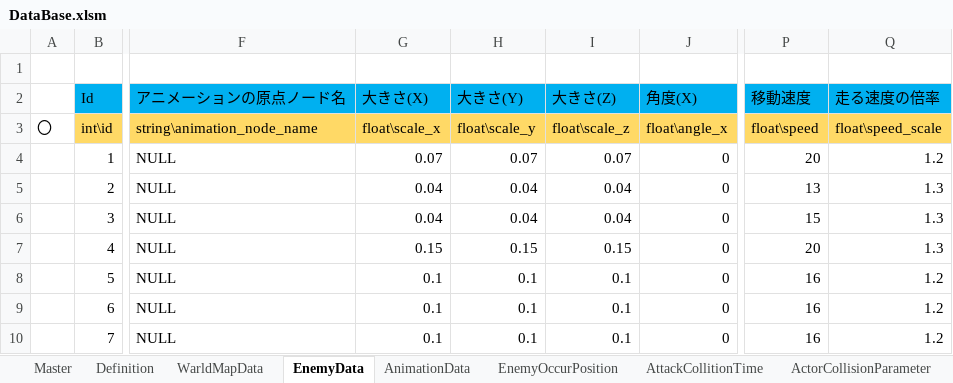
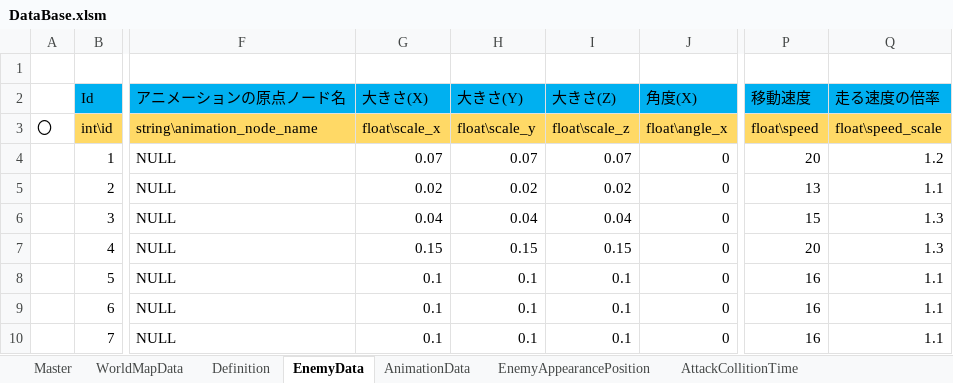
Before and after one commit to hamachi-15/ExcelVBA, an Excel workbook: bin/DataBase.xlsm, sheet EnemyData, drawn as a sheet; only a part is shown, gaps mark what is left out; values as stored, in another font and other column widths than the file's, no borders; the diff names each change by its address in the sheet, - before the commit and + after, or states it on an @@ line.

```diff
--- a/bin/DataBase.xlsm (sheet EnemyData)
+++ b/bin/DataBase.xlsm (sheet EnemyData)
-sheet tab: WarldMapData
+sheet tab: WorldMapData
-sheet tab: EnemyOccurPosition
+sheet tab: EnemyAppearancePosition
@@ sheet tab order changed: Master | WorldMapData | Definition | EnemyData | AnimationData | EnemyAppearancePosition | AttackCollitionTime @@
-G5 (大きさ(X)): 0.04
+G5 (大きさ(X)): 0.02
-H5 (大きさ(Y)): 0.04
+H5 (大きさ(Y)): 0.02
-I5 (大きさ(Z)): 0.04
+I5 (大きさ(Z)): 0.02
-Q5 (走る速度の倍率): 1.3
+Q5 (走る速度の倍率): 1.1
-Q8:Q10 (走る速度の倍率): 1.2
+Q8:Q10 (走る速度の倍率): 1.1
```
Also changed, not shown: sheet EnemyAppearancePosition, sheet WorldMapData, sheet Definition, 1 other file.
